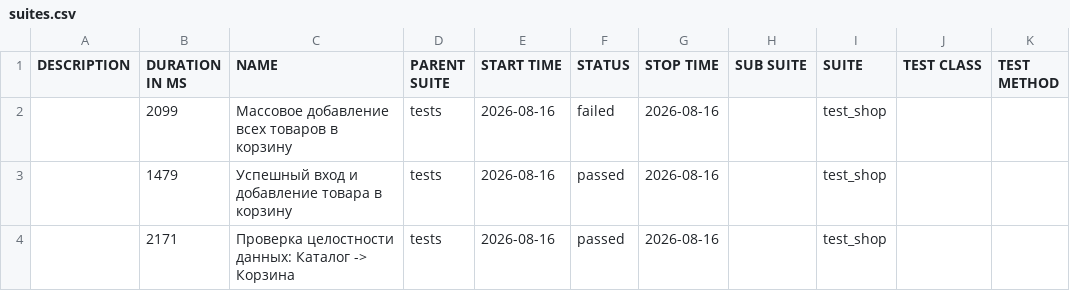
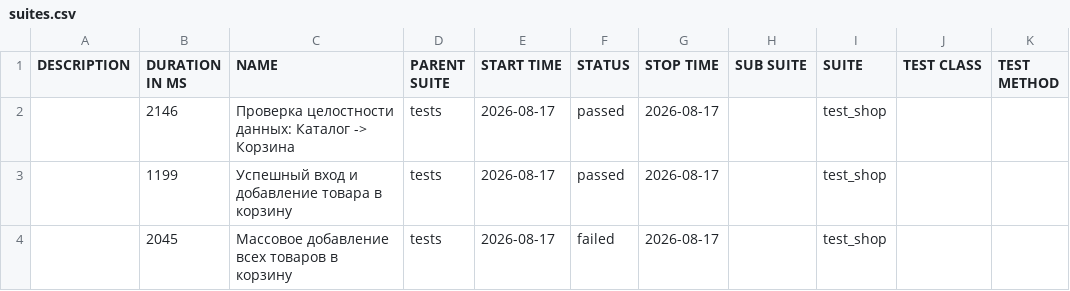
Before and after one commit to zasadwla01/automation, a CSV file: data/suites.csv, drawn as a sheet.

```diff
--- a/data/suites.csv
+++ b/data/suites.csv
@@ -1,4 +1,4 @@
 "DESCRIPTION","DURATION IN MS","NAME","PARENT SUITE","START TIME","STATUS","STOP TIME","SUB SUITE","SUITE","TEST CLASS","TEST METHOD"
-"","2099","Массовое добавление всех товаров в корзину","tests","2026-08-16","failed","2026-08-16","","test_shop","",""
-"","1479","Успешный вход и добавление товара в корзину","tests","2026-08-16","passed","2026-08-16","","test_shop","",""
-"","2171","Проверка целостности данных: Каталог -> Корзина","tests","2026-08-16","passed","2026-08-16","","test_shop","",""
+"","2146","Проверка целостности данных: Каталог -> Корзина","tests","2026-08-17","passed","2026-08-17","","test_shop","",""
+"","1199","Успешный вход и добавление товара в корзину","tests","2026-08-17","passed","2026-08-17","","test_shop","",""
+"","2045","Массовое добавление всех товаров в корзину","tests","2026-08-17","failed","2026-08-17","","test_shop","",""
```
Also changed, not shown: 29 other files.
